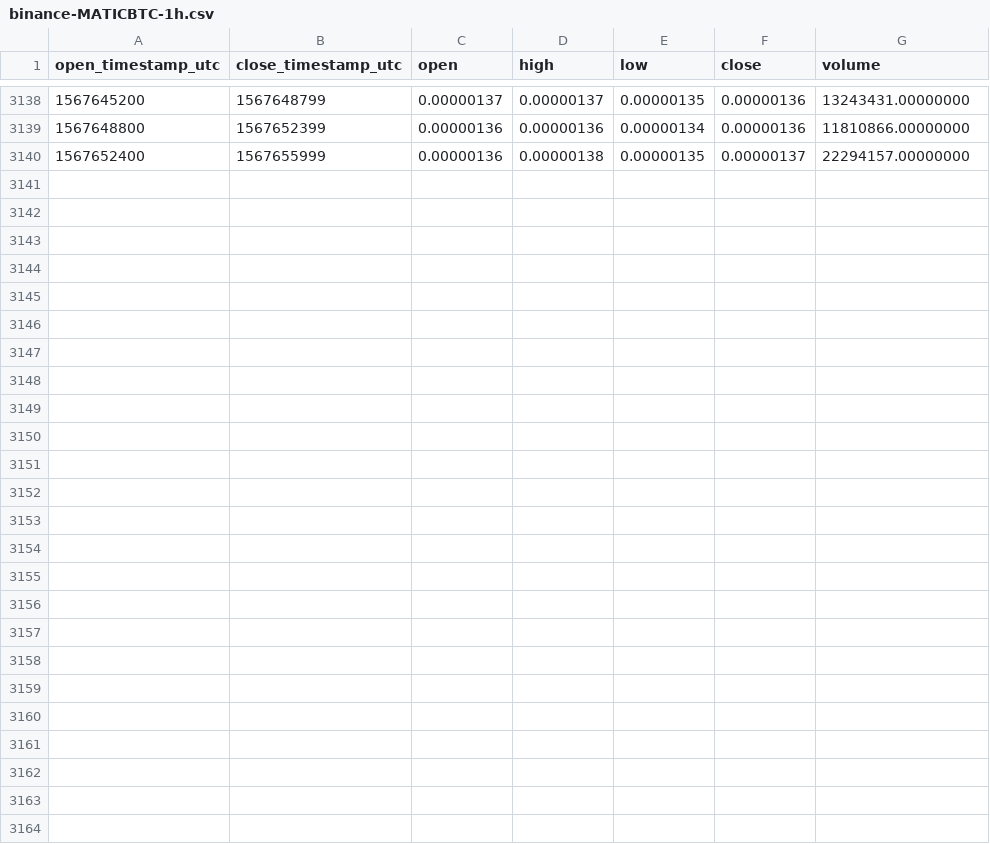
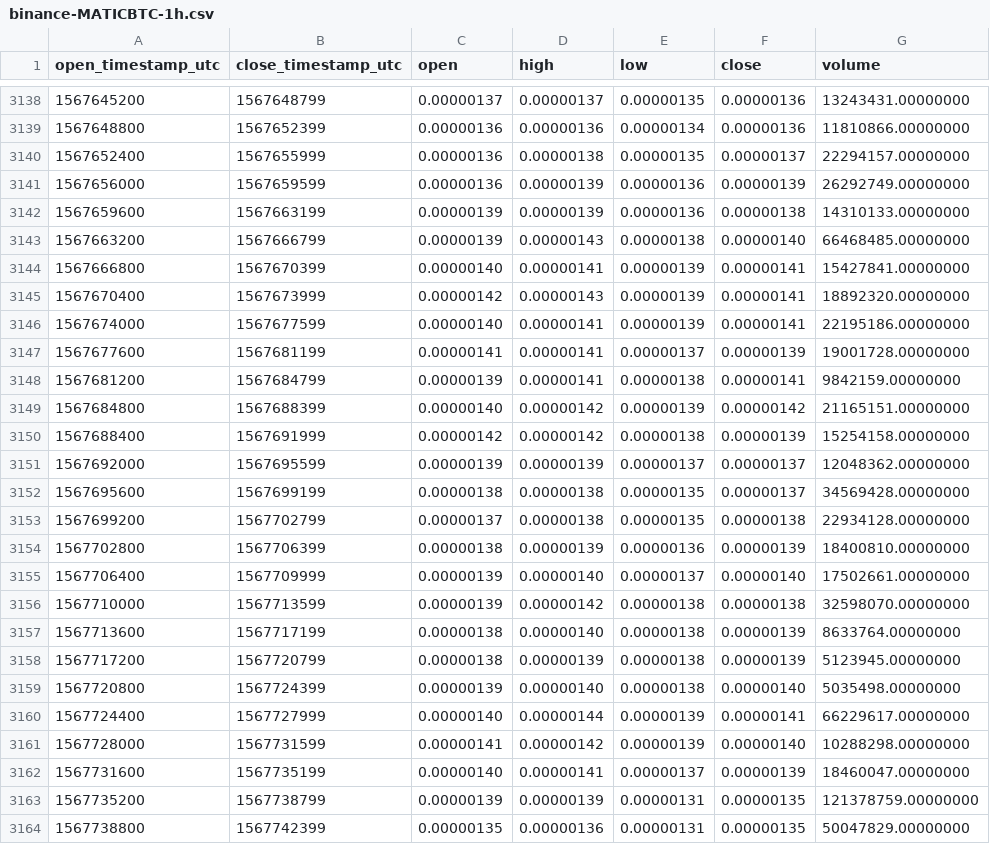
Before and after one commit to cryptobigbro/binance-MATICBTC, a CSV file: binance-MATICBTC-1h.csv, drawn as a sheet; only a part is shown, gaps mark what is left out.

Commit message:
Update OHLCV data.

```diff
--- a/binance-MATICBTC-1h.csv
+++ b/binance-MATICBTC-1h.csv
@@ -3140 +3140,25 @@ open_timestamp_utc,close_timestamp_utc,open,high,low,close,volume
 1567652400,1567655999,0.00000136,0.00000138,0.00000135,0.00000137,22294157.00000000
+1567656000,1567659599,0.00000136,0.00000139,0.00000136,0.00000139,26292749.00000000
+1567659600,1567663199,0.00000139,0.00000139,0.00000136,0.00000138,14310133.00000000
+1567663200,1567666799,0.00000139,0.00000143,0.00000138,0.00000140,66468485.00000000
+1567666800,1567670399,0.00000140,0.00000141,0.00000139,0.00000141,15427841.00000000
+1567670400,1567673999,0.00000142,0.00000143,0.00000139,0.00000141,18892320.00000000
+1567674000,1567677599,0.00000140,0.00000141,0.00000139,0.00000141,22195186.00000000
+1567677600,1567681199,0.00000141,0.00000141,0.00000137,0.00000139,19001728.00000000
+1567681200,1567684799,0.00000139,0.00000141,0.00000138,0.00000141,9842159.00000000
+1567684800,1567688399,0.00000140,0.00000142,0.00000139,0.00000142,21165151.00000000
+1567688400,1567691999,0.00000142,0.00000142,0.00000138,0.00000139,15254158.00000000
+1567692000,1567695599,0.00000139,0.00000139,0.00000137,0.00000137,12048362.00000000
+1567695600,1567699199,0.00000138,0.00000138,0.00000135,0.00000137,34569428.00000000
+1567699200,1567702799,0.00000137,0.00000138,0.00000135,0.00000138,22934128.00000000
+1567702800,1567706399,0.00000138,0.00000139,0.00000136,0.00000139,18400810.00000000
+1567706400,1567709999,0.00000139,0.00000140,0.00000137,0.00000140,17502661.00000000
+1567710000,1567713599,0.00000139,0.00000142,0.00000138,0.00000138,32598070.00000000
+1567713600,1567717199,0.00000138,0.00000140,0.00000138,0.00000139,8633764.00000000
+1567717200,1567720799,0.00000138,0.00000139,0.00000138,0.00000139,5123945.00000000
+1567720800,1567724399,0.00000139,0.00000140,0.00000138,0.00000140,5035498.00000000
+1567724400,1567727999,0.00000140,0.00000144,0.00000139,0.00000141,66229617.00000000
+1567728000,1567731599,0.00000141,0.00000142,0.00000139,0.00000140,10288298.00000000
+1567731600,1567735199,0.00000140,0.00000141,0.00000137,0.00000139,18460047.00000000
+1567735200,1567738799,0.00000139,0.00000139,0.00000131,0.00000135,121378759.00000000
+1567738800,1567742399,0.00000135,0.00000136,0.00000131,0.00000135,50047829.00000000
```
Also changed, not shown: binance-MATICBTC-1d.csv.
